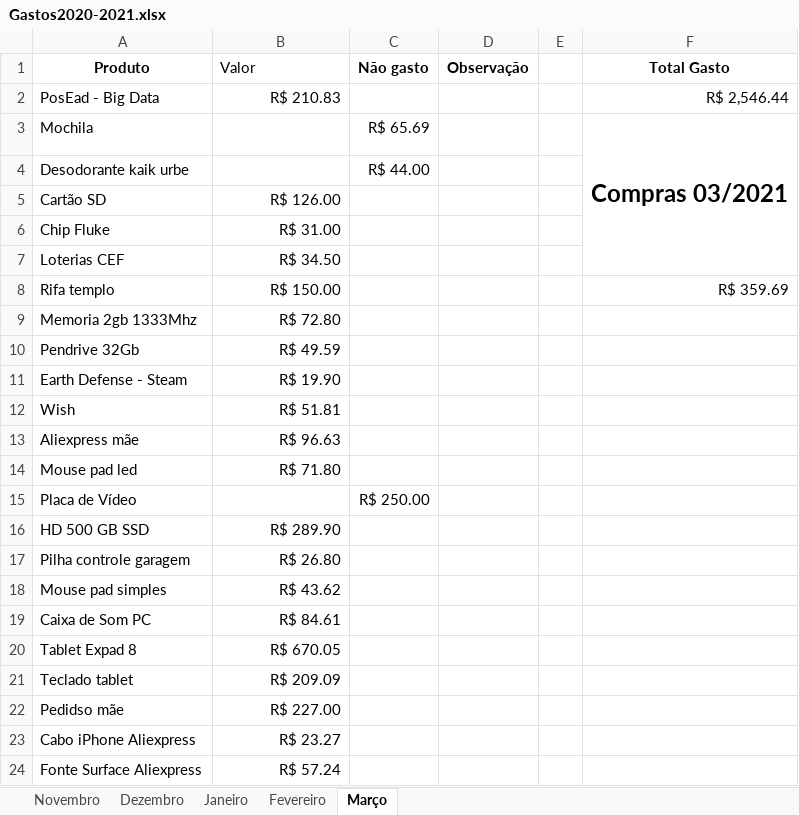
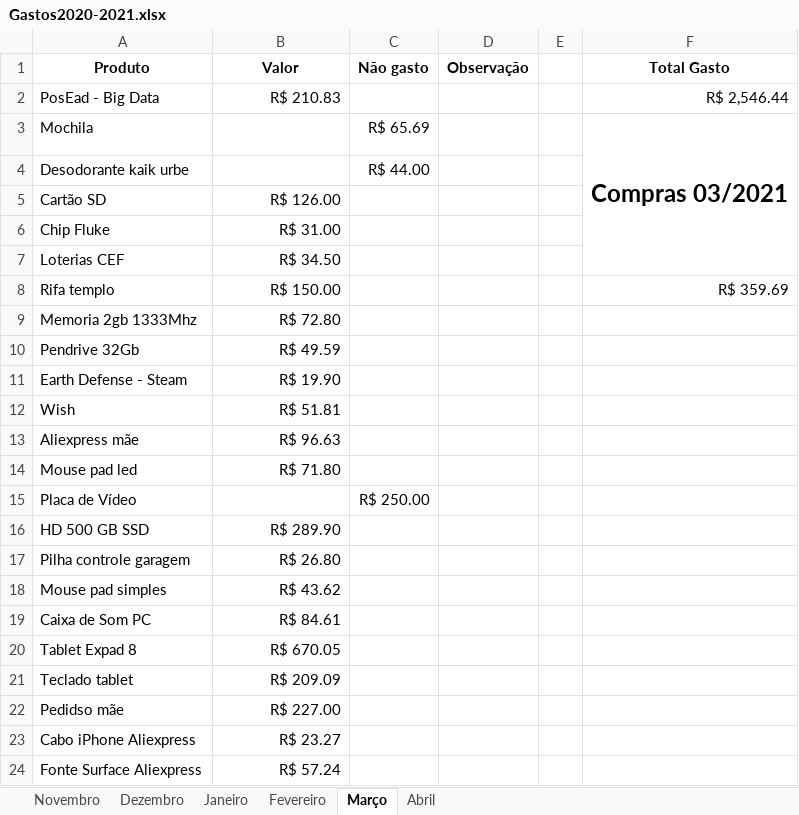
Before and after one commit to cezarnk/projetos, an Excel workbook: Variado/Gastos2020-2021.xlsx, sheet Março, drawn as a sheet; values as stored, in another font and other column widths than the file's, no borders; charts and pictures not drawn; the diff names each change by its address in the sheet, - before the commit and + after, or states it on an @@ line.

```diff
--- a/Variado/Gastos2020-2021.xlsx (sheet Março)
+++ b/Variado/Gastos2020-2021.xlsx (sheet Março)
+sheet tab: Abril
@@ B1 bold: off → on, alignment: left → center @@
```
Also changed, not shown: charts or pictures.
